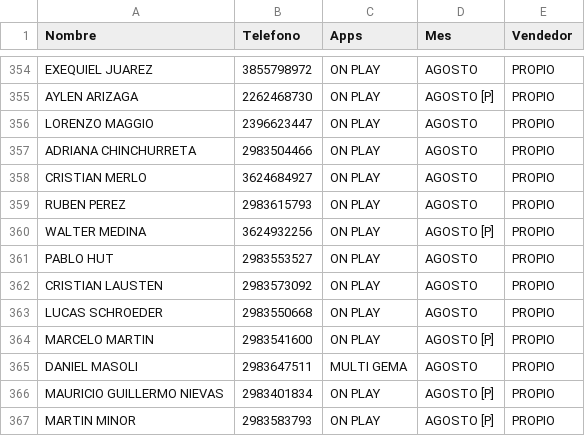
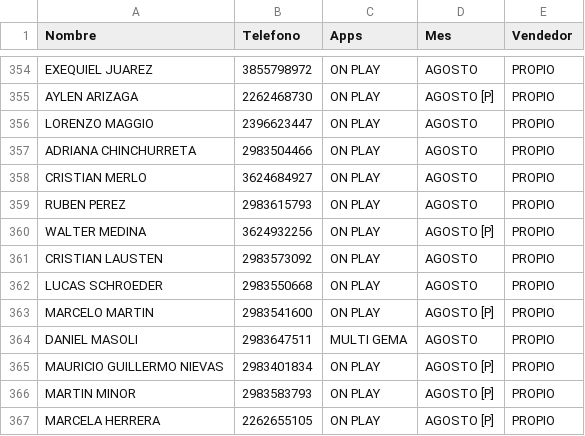
Before and after one commit to radioprolait/tv-digital-admin, a CSV file: base_datos_tv.csv, drawn as a sheet; only a part is shown, gaps mark what is left out; the shorter side is filled out with more unchanged rows.

Commit message:
Actualizar base de clientes

```diff
--- a/base_datos_tv.csv
+++ b/base_datos_tv.csv
@@ -360,3 +360,2 @@ RUBEN PEREZ,2983615793,ON PLAY,AGOSTO,PROPIO
 WALTER MEDINA,3624932256,ON PLAY,AGOSTO [P],PROPIO
-PABLO HUT,2983553527,ON PLAY,AGOSTO,PROPIO
 CRISTIAN LAUSTEN,2983573092,ON PLAY,AGOSTO,PROPIO
```
